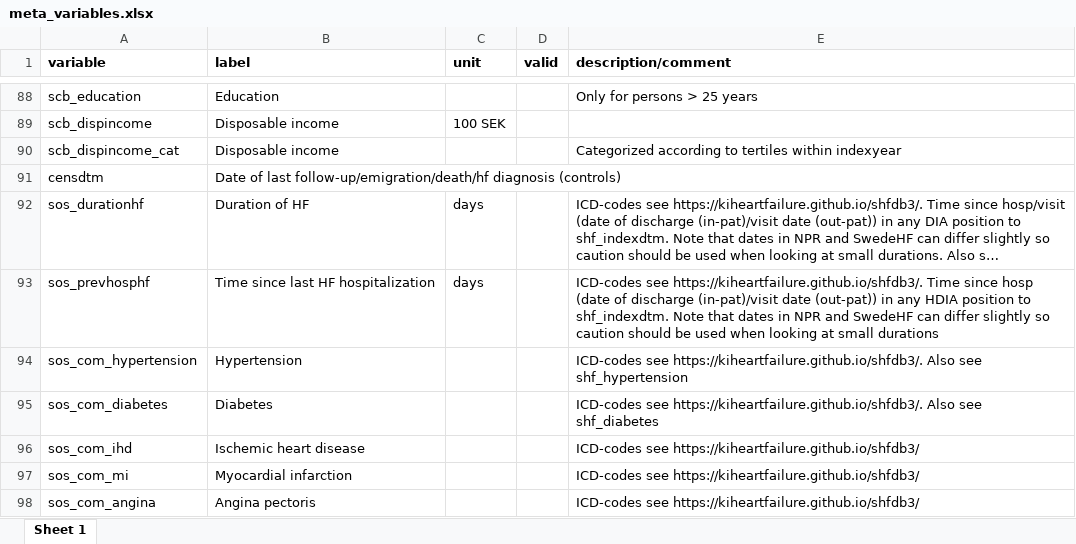
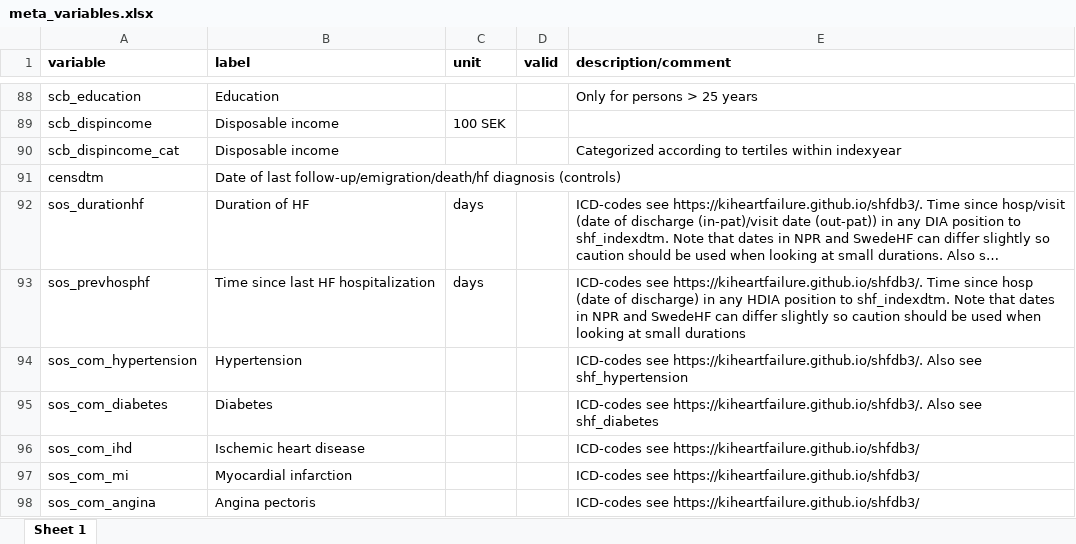
Before and after one commit to KIHeartFailure/shfdb3dm, an Excel workbook: metadata/meta_variables.xlsx, sheet Sheet 1, drawn as a sheet; only a part is shown, gaps mark what is left out; long unchanged cells end in …; values as stored, in another font and other column widths than the file's, no borders; the diff names each change by its address in the sheet, - before the commit and + after, or states it on an @@ line.

```diff
--- a/metadata/meta_variables.xlsx (sheet Sheet 1)
+++ b/metadata/meta_variables.xlsx (sheet Sheet 1)
-E93 (description/comment): …(date of discharge (in-pat)/visit date (out-pat)) in any…
+E93 (description/comment): …(date of discharge) in any…
```
Also changed, not shown: metadata/meta_factorlevels.xlsx, 3 other files.
